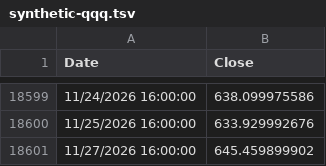
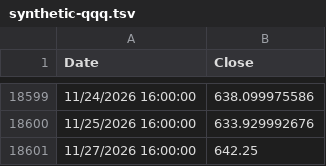
Before and after one commit to OmerFarukCoban/tqqq.networthcast.com, a TSV file: data/synthetic-qqq.tsv, drawn as a sheet; only a part is shown, gaps mark what is left out.

```diff
--- a/data/synthetic-qqq.tsv
+++ b/data/synthetic-qqq.tsv
@@ -18600,2 +18600,2 @@ Date	Close
 11/25/2026 16:00:00	633.929992676
-11/27/2026 16:00:00	645.459899902
+11/27/2026 16:00:00	642.25
```
Also changed, not shown: data/qqq-hl.tsv, data/spy-hl.tsv, 12 other files.
